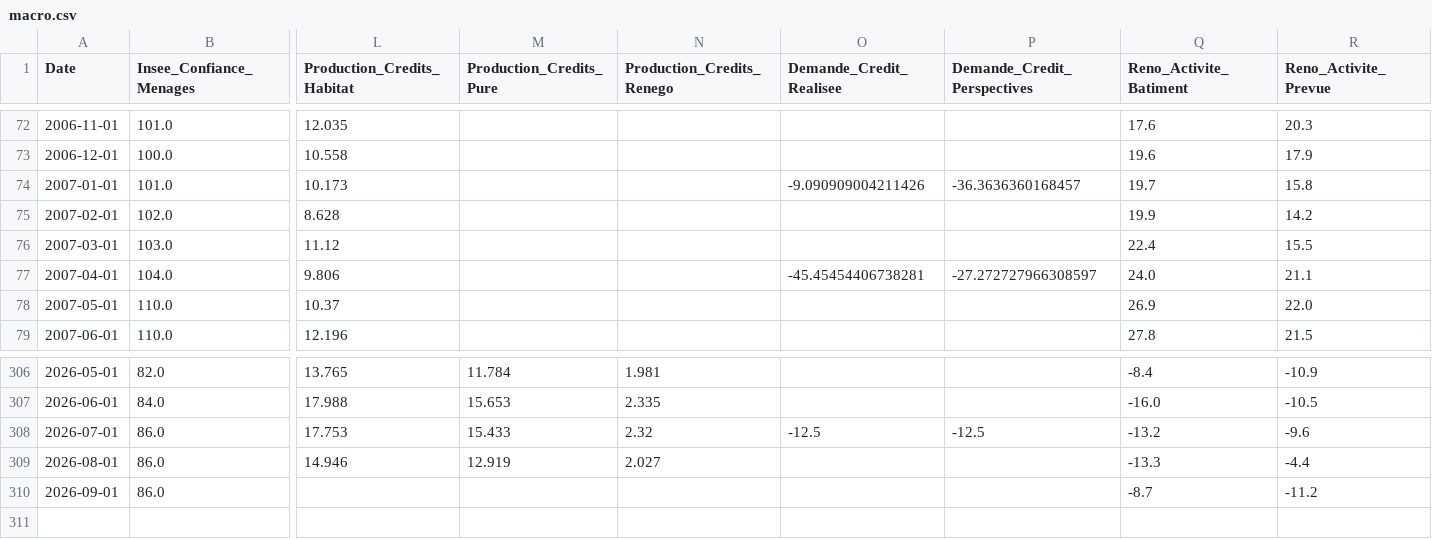
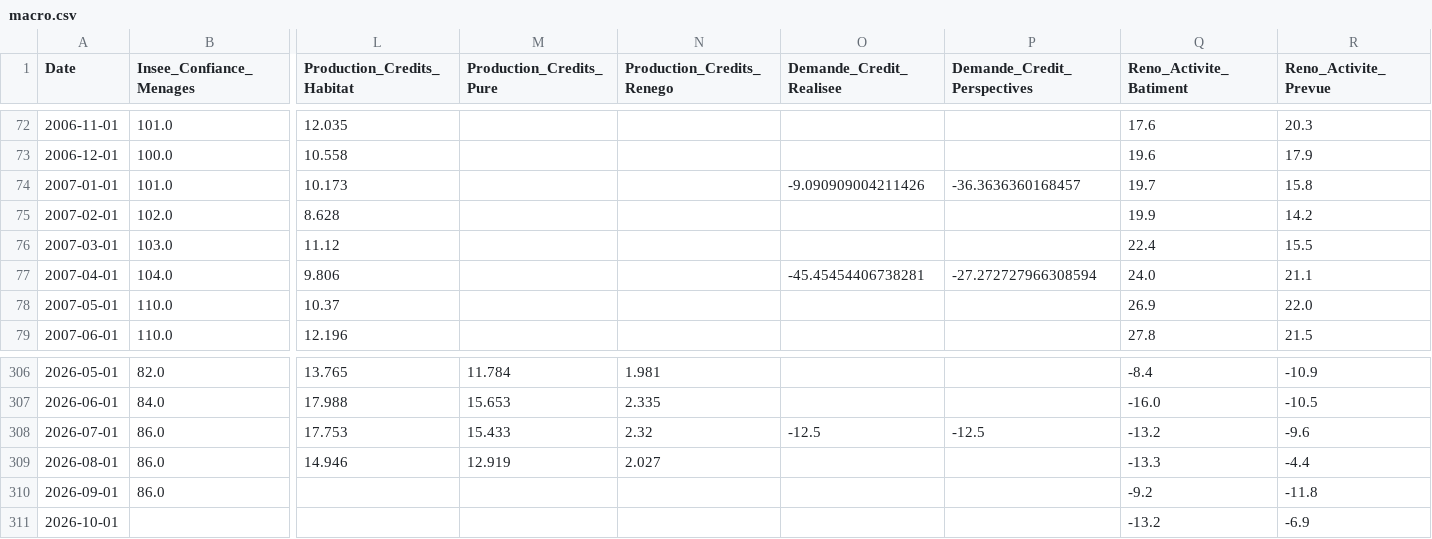
Before and after one commit to baptistesoulard/housing-market, a CSV file: data/macro.csv, drawn as a sheet; only a part is shown, gaps mark what is left out; rows hold the shown columns only; the diff names each change by its address in the sheet, - before the commit and + after, or states it on an @@ line.

```diff
--- a/data/macro.csv
+++ b/data/macro.csv
-P77 (Demande_Credit_Perspectives): -27.272727966308597
+P77 (Demande_Credit_Perspectives): -27.272727966308594
-Q310 (Reno_Activite_Batiment): -8.7
+Q310 (Reno_Activite_Batiment): -9.2
-R310 (Reno_Activite_Prevue): -11.2
+R310 (Reno_Activite_Prevue): -11.8
+row 311: 2026-10-01 |  |  |  |  |  |  | -13.2 | -6.9
```
Also changed, not shown: data_manual_input/reno-activite-batiment.csv, data_manual_input/reno-activite-prevue.csv, 4 other files.
